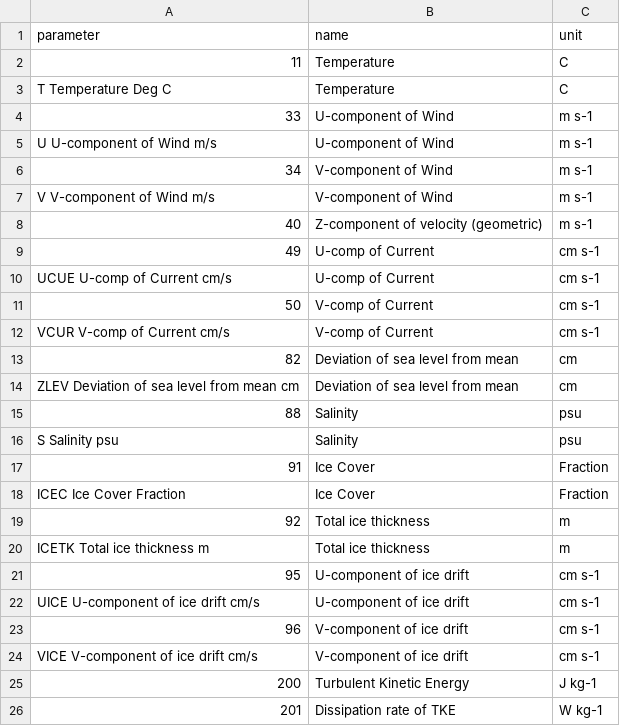
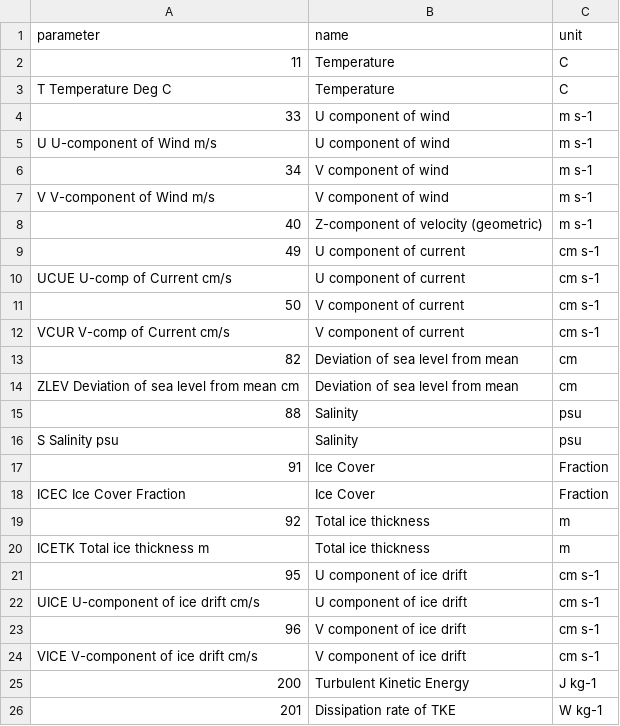
Before and after one commit to innovationgarage/gributils, a CSV file: parametermaps/smhi/nemo/parametermap.csv, drawn as a sheet.

Commit message:
Update parametermap.csv

```diff
--- a/parametermaps/smhi/nemo/parametermap.csv
+++ b/parametermaps/smhi/nemo/parametermap.csv
@@ -3,11 +3,11 @@ parameter,name,unit
 T Temperature Deg C,Temperature,C
-33,U-component of Wind,m s-1
-U U-component of Wind m/s,U-component of Wind,m s-1
-34,V-component of Wind,m s-1
-V V-component of Wind m/s,V-component of Wind,m s-1
+33,U component of wind,m s-1
+U U-component of Wind m/s,U component of wind,m s-1
+34,V component of wind,m s-1
+V V-component of Wind m/s,V component of wind,m s-1
 40,Z-component of velocity (geometric),m s-1
-49,U-comp of Current,cm s-1
-UCUE U-comp of Current cm/s,U-comp of Current,cm s-1
-50,V-comp of Current,cm s-1
-VCUR V-comp of Current cm/s,V-comp of Current,cm s-1
+49,U component of current,cm s-1
+UCUE U-comp of Current cm/s,U component of current,cm s-1
+50,V component of current,cm s-1
+VCUR V-comp of Current cm/s,V component of current,cm s-1
 82,Deviation of sea level from mean,cm
@@ -20,6 +20,6 @@ ICEC Ice Cover Fraction,Ice Cover,Fraction
 ICETK Total ice thickness m,Total ice thickness,m
-95,U-component of ice drift,cm s-1
-UICE U-component of ice drift cm/s,U-component of ice drift,cm s-1
-96,V-component of ice drift,cm s-1
-VICE V-component of ice drift cm/s,V-component of ice drift,cm s-1
+95,U component of ice drift,cm s-1
+UICE U-component of ice drift cm/s,U component of ice drift,cm s-1
+96,V component of ice drift,cm s-1
+VICE V-component of ice drift cm/s,V component of ice drift,cm s-1
 200,Turbulent Kinetic Energy,J kg-1
```
